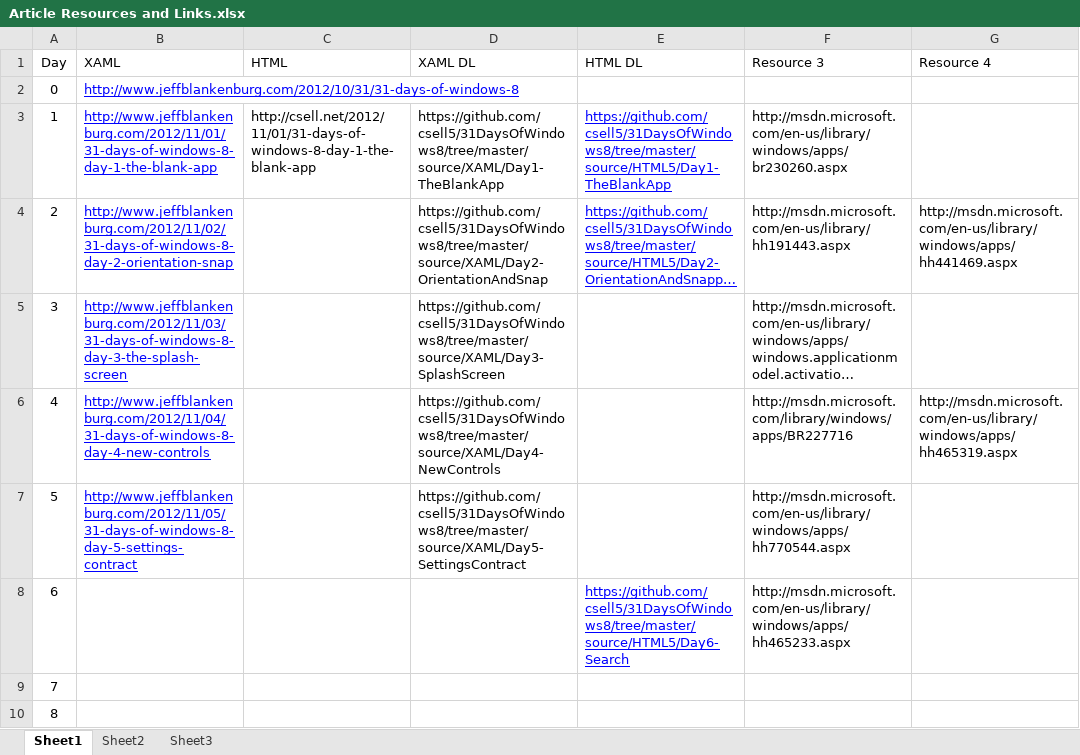
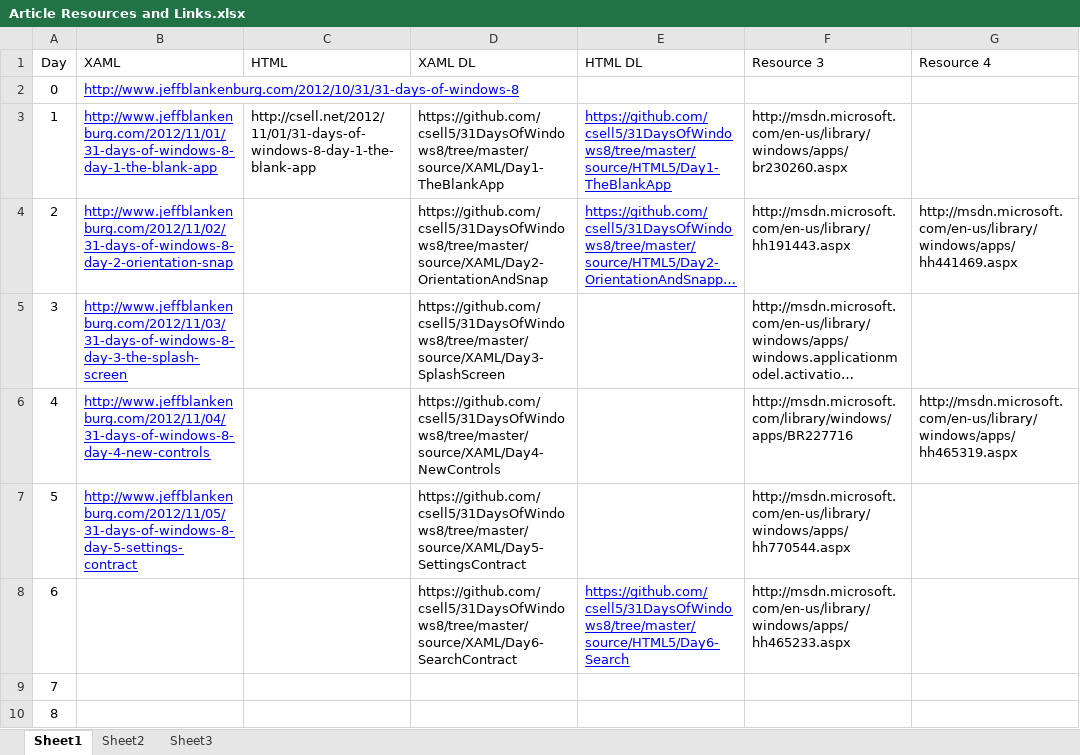
Before and after one commit to theClarkSell/31DaysOfWindows8, an Excel workbook: blogPosts/Article Resources and Links.xlsx, sheet Sheet1, drawn as a sheet; only a part is shown; long unchanged cells end in …; values as stored, in another font and other column widths than the file's, no borders; the diff names each change by its address in the sheet, - before the commit and + after, or states it on an @@ line.

```diff
--- a/blogPosts/Article Resources and Links.xlsx (sheet Sheet1)
+++ b/blogPosts/Article Resources and Links.xlsx (sheet Sheet1)
-D8 (XAML DL): (empty)
+D8 (XAML DL): https://github.com/csell5/31DaysOfWindows8/tree/master/source/XAML/Day6-SearchContract
```
Also changed, not shown: 7 other files.
